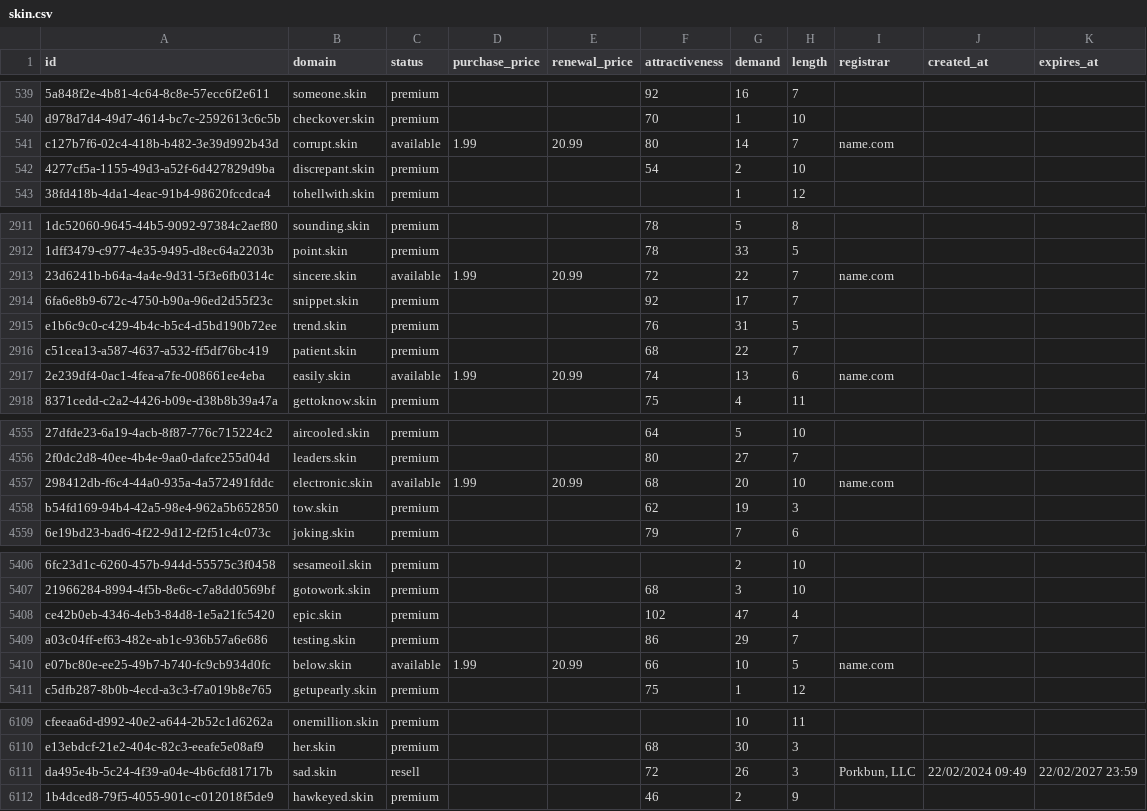
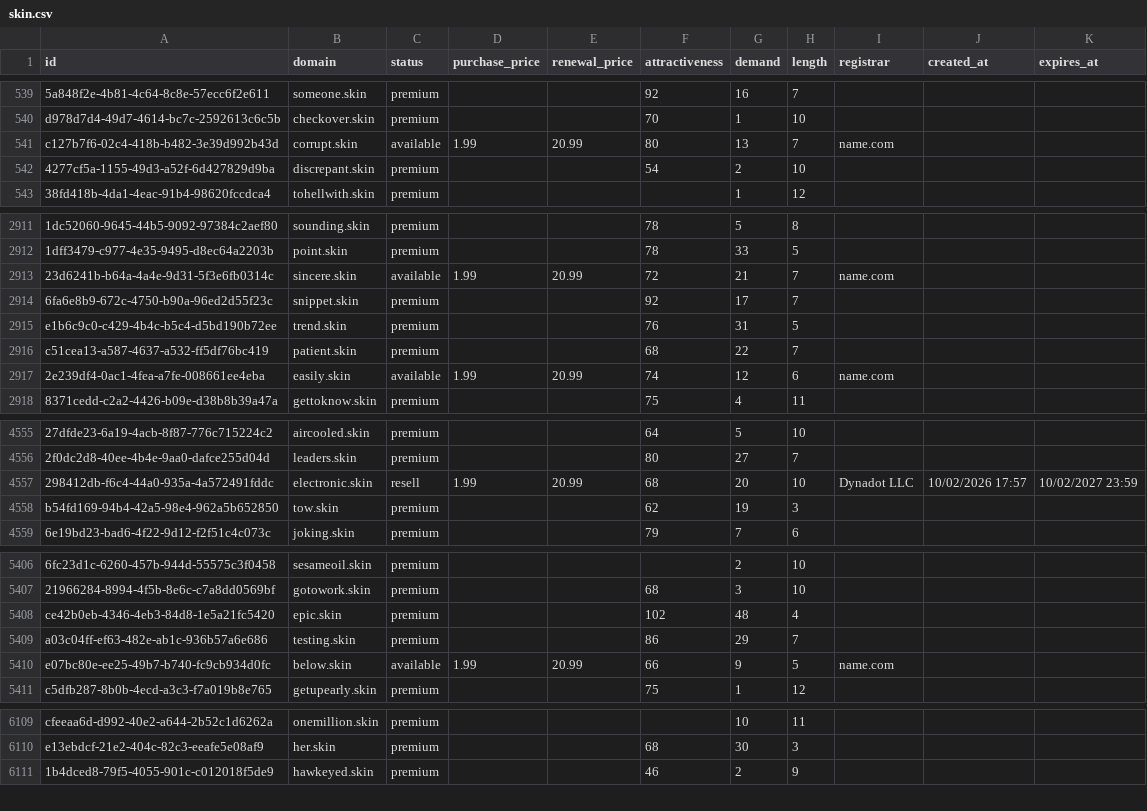
Before and after one commit to UniqueDomains/skin-oneword-domains, a CSV file: skin.csv, drawn as a sheet; only a part is shown, gaps mark what is left out; the diff covers the shown part only; the diff names each change by its address in the sheet, - before the commit and + after, or states it on an @@ line.

Commit message:
Domains update

```diff
--- a/skin.csv
+++ b/skin.csv
-G541 (demand): 14
+G541 (demand): 13
-G2913 (demand): 22
+G2913 (demand): 21
-G2917 (demand): 13
+G2917 (demand): 12
-C4557 (status): available
+C4557 (status): resell
-I4557 (registrar): name.com
+I4557 (registrar): Dynadot LLC
-J4557 (created_at): (empty)
+J4557 (created_at): 10/02/2026 17:57
-K4557 (expires_at): (empty)
+K4557 (expires_at): 10/02/2027 23:59
-G5408 (demand): 47
+G5408 (demand): 48
-G5410 (demand): 10
+G5410 (demand): 9
-row 6111: da495e4b-5c24-4f39-a04e-4b6cfd81717b | sad.skin | resell |  |  | 72 | 26 | 3 | Porkbun, LLC | 22/02/2024 09:49 | 22/02/2027 23:59
```
Also changed, not shown: 86 edited cells elsewhere in this file, 4 other files.
